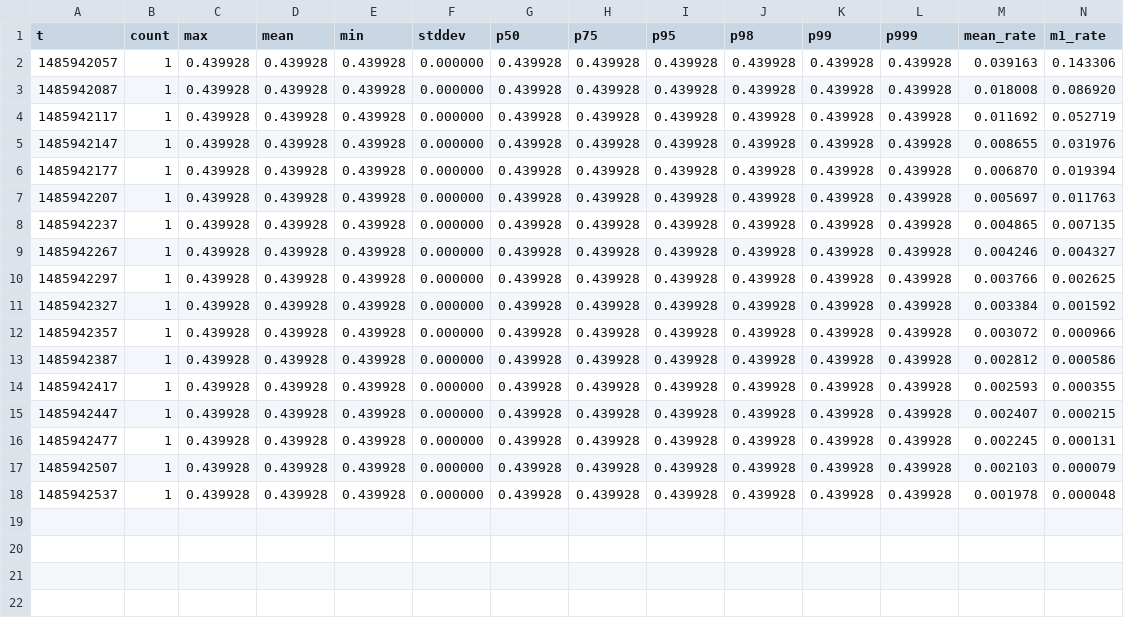
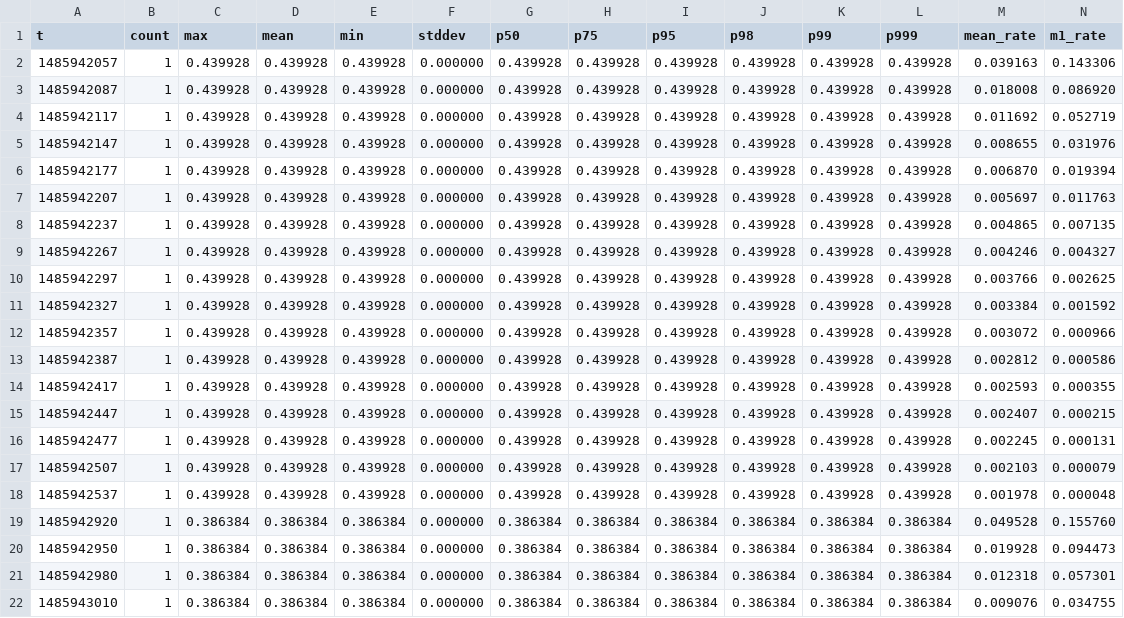
Before and after one commit to adolansmartling/Strings, a CSV file: cfg/metrics/RepositoryPollingTask.GIT_github_com_adolansmartling_smartlingtest_git_null.processingTime.csv, drawn as a sheet; only a part is shown; rows hold the shown columns only; the diff names each change by its address in the sheet, - before the commit and + after, or states it on an @@ line.

```diff
--- a/cfg/metrics/RepositoryPollingTask.GIT_github_com_adolansmartling_smartlingtest_git_null.processingTime.csv
+++ b/cfg/metrics/RepositoryPollingTask.GIT_github_com_adolansmartling_smartlingtest_git_null.processingTime.csv
+row 19: 1485942920 | 1 | 0.386384 | 0.386384 | 0.386384 | 0.000000 | 0.386384 | 0.386384 | 0.386384 | 0.386384 | 0.386384 | 0.386384 | 0.049528 | 0.155760
+row 20: 1485942950 | 1 | 0.386384 | 0.386384 | 0.386384 | 0.000000 | 0.386384 | 0.386384 | 0.386384 | 0.386384 | 0.386384 | 0.386384 | 0.019928 | 0.094473
+row 21: 1485942980 | 1 | 0.386384 | 0.386384 | 0.386384 | 0.000000 | 0.386384 | 0.386384 | 0.386384 | 0.386384 | 0.386384 | 0.386384 | 0.012318 | 0.057301
+row 22: 1485943010 | 1 | 0.386384 | 0.386384 | 0.386384 | 0.000000 | 0.386384 | 0.386384 | 0.386384 | 0.386384 | 0.386384 | 0.386384 | 0.009076 | 0.034755
```
Also changed, not shown: cfg/metrics/RepositoryPollingTask.GIT_github_com_adolansmartling_smartlingtest_git_null.branches.count.csv, cfg/metrics/com.smartling.repoconnector.import.count.csv, 19 other files.
